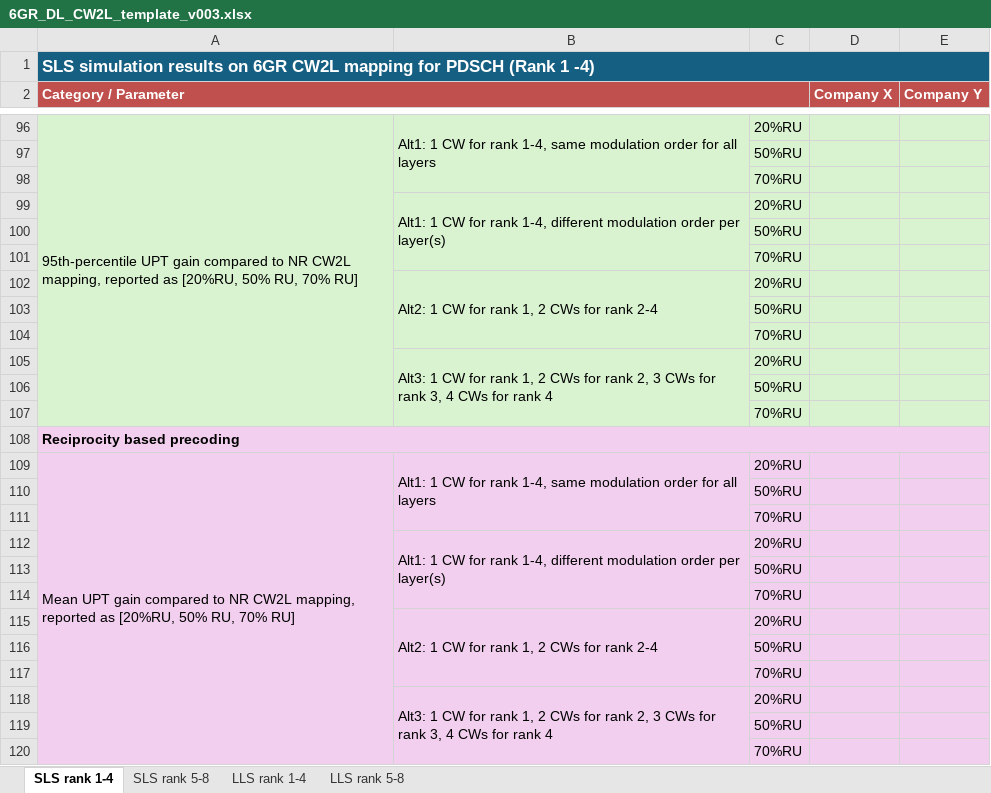
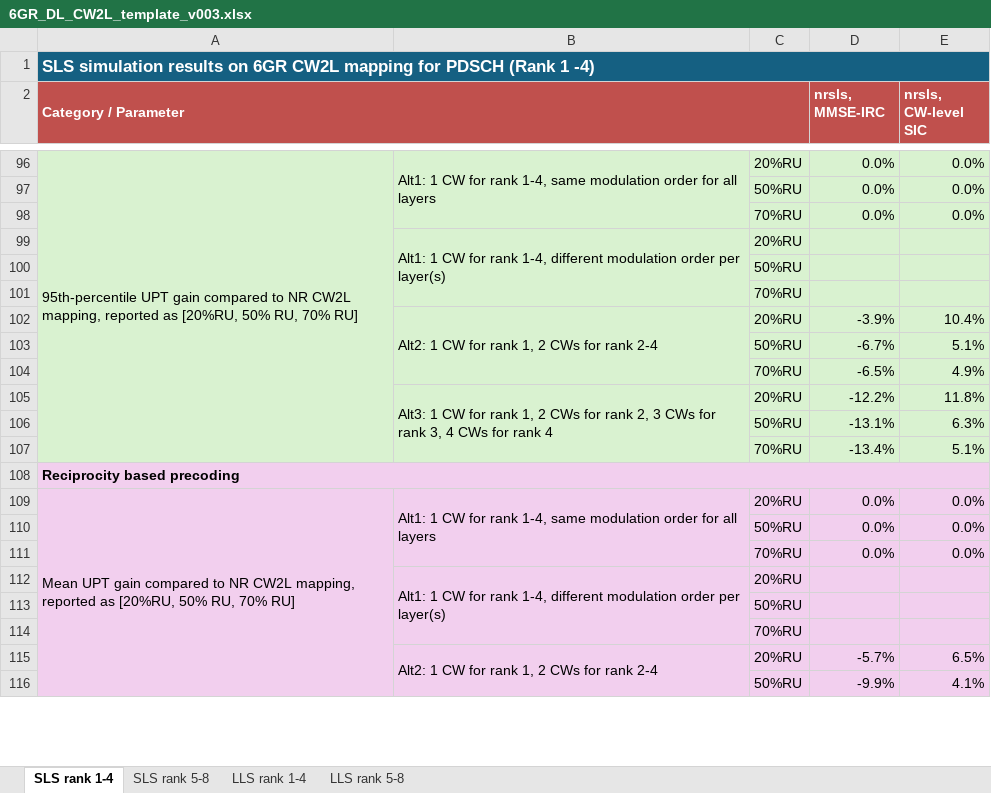
Before and after one commit to HelloSYQ/NR_DL_SLS, an Excel workbook: 6GR_DL_CW2L_template_v003.xlsx, sheet SLS rank 1-4, drawn as a sheet; only a part is shown, gaps mark what is left out; values as stored, in another font and other column widths than the file's, no borders; removed rows and columns are numbered as before the commit, all else as after; the diff covers the shown part only; the diff names each change by its address in the sheet, - before the commit and + after, or states it on an @@ line.

```diff
--- a/6GR_DL_CW2L_template_v003.xlsx (sheet SLS rank 1-4)
+++ b/6GR_DL_CW2L_template_v003.xlsx (sheet SLS rank 1-4)
-D2: Company X
+D2: nrsls, MMSE-IRC
-E2: Company Y
+E2: nrsls, CW-level SIC
-D96 (nrsls, MMSE-IRC): (empty)
+D96 (nrsls, MMSE-IRC): 0.0%
-E96 (nrsls, CW-level SIC): (empty)
+E96 (nrsls, CW-level SIC): 0.0%
-row 97:  |  | 50%RU
-row 98:  |  | 70%RU
+row 97:  |  | 50%RU | 0.0% | 0.0%
+row 98:  |  | 70%RU | 0.0% | 0.0%
-D102 (nrsls, MMSE-IRC): (empty)
+D102 (nrsls, MMSE-IRC): -3.9%
-E102 (nrsls, CW-level SIC): (empty)
+E102 (nrsls, CW-level SIC): 10.4%
-row 103:  |  | 50%RU
-row 104:  |  | 70%RU
-row 105:  | Alt3: 1 CW for rank 1, 2 CWs for rank 2, 3 CWs for rank 3, 4 CWs for rank 4 | 20%RU
-row 106:  |  | 50%RU
-row 107:  |  | 70%RU
+row 103:  |  | 50%RU | -6.7% | 5.1%
+row 104:  |  | 70%RU | -6.5% | 4.9%
+row 105:  | Alt3: 1 CW for rank 1, 2 CWs for rank 2, 3 CWs for rank 3, 4 CWs for rank 4 | 20%RU | -12.2% | 11.8%
+row 106:  |  | 50%RU | -13.1% | 6.3%
+row 107:  |  | 70%RU | -13.4% | 5.1%
-D109 (nrsls, MMSE-IRC): (empty)
+D109 (nrsls, MMSE-IRC): 0.0%
-E109 (nrsls, CW-level SIC): (empty)
+E109 (nrsls, CW-level SIC): 0.0%
-row 110:  |  | 50%RU
-row 111:  |  | 70%RU
+row 110:  |  | 50%RU | 0.0% | 0.0%
+row 111:  |  | 70%RU | 0.0% | 0.0%
-D115 (nrsls, MMSE-IRC): (empty)
+D115 (nrsls, MMSE-IRC): -5.7%
-E115 (nrsls, CW-level SIC): (empty)
+E115 (nrsls, CW-level SIC): 6.5%
-row 116:  |  | 50%RU
-row 117:  |  | 70%RU
-row 118:  | Alt3: 1 CW for rank 1, 2 CWs for rank 2, 3 CWs for rank 3, 4 CWs for rank 4 | 20%RU
-row 119:  |  | 50%RU
-row 120:  |  | 70%RU
+row 116:  |  | 50%RU | -9.9% | 4.1%
```
Also changed, not shown: 40 added rows, 36 removed rows and 62 edited cells elsewhere in this sheet, 11 other files.
